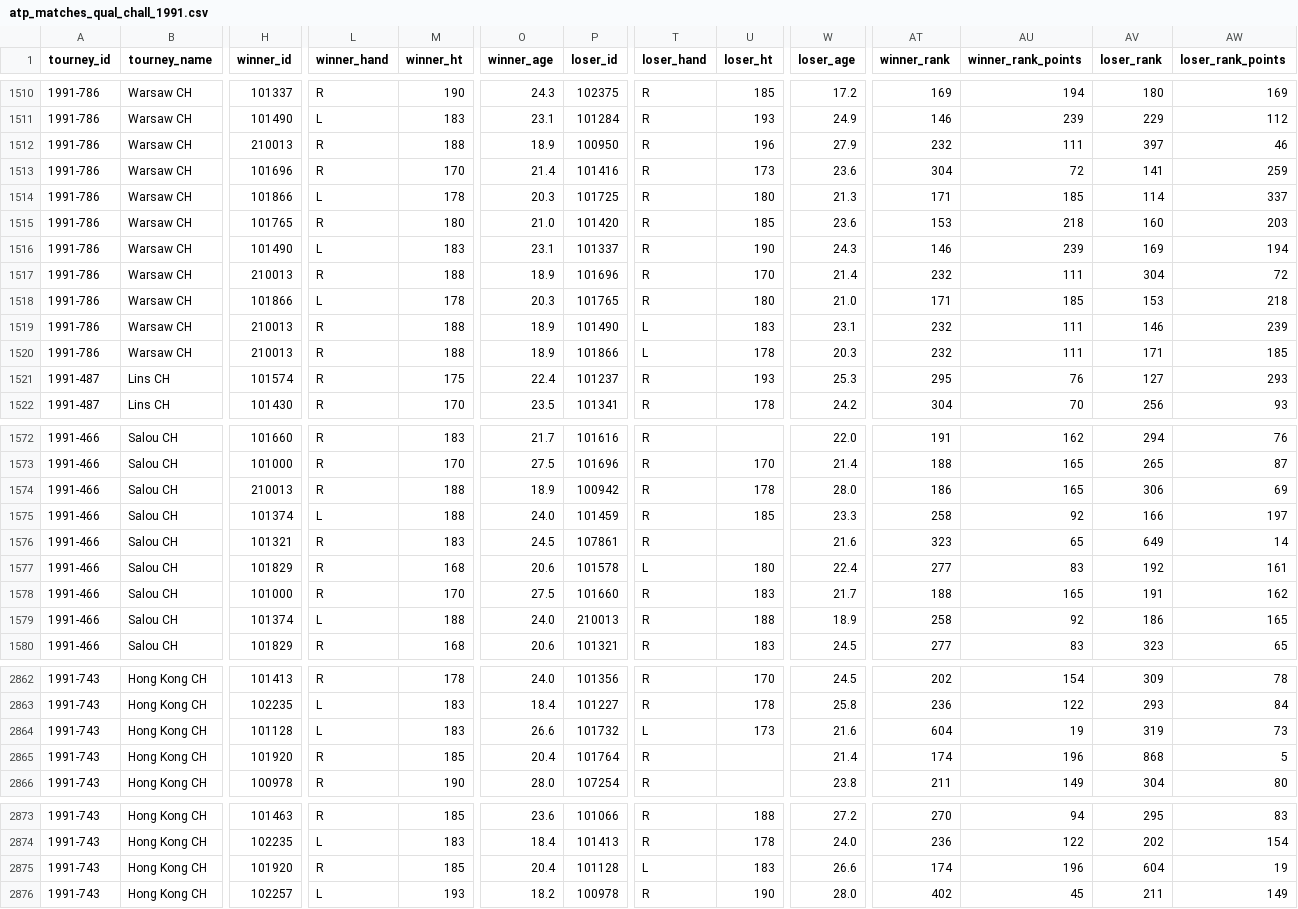
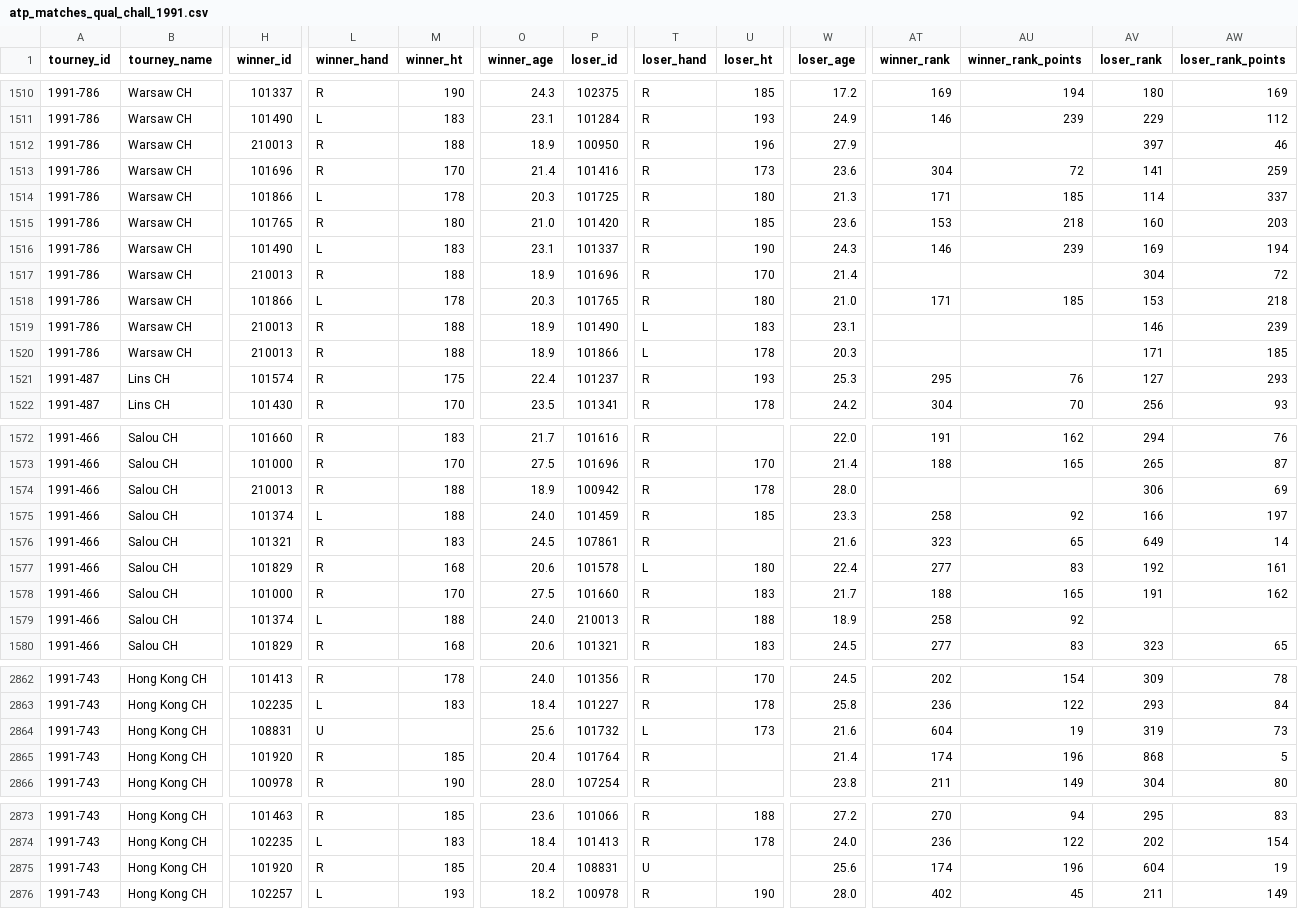
Before and after one commit to JeffSackmann/tennis_atp, a CSV file: atp_matches_qual_chall_1991.csv, drawn as a sheet; only a part is shown, gaps mark what is left out; the diff covers the shown part only; the diff names each change by its address in the sheet, - before the commit and + after, or states it on an @@ line.

```diff
--- a/atp_matches_qual_chall_1991.csv
+++ b/atp_matches_qual_chall_1991.csv
-AT1512 (winner_rank): 232
+AT1512 (winner_rank): (empty)
-AU1512 (winner_rank_points): 111
+AU1512 (winner_rank_points): (empty)
-AT1517 (winner_rank): 232
+AT1517 (winner_rank): (empty)
-AU1517 (winner_rank_points): 111
+AU1517 (winner_rank_points): (empty)
-AT1519:AT1520 (winner_rank): 232
+AT1519:AT1520 (winner_rank): (empty)
-AU1519:AU1520 (winner_rank_points): 111
+AU1519:AU1520 (winner_rank_points): (empty)
-AT1574 (winner_rank): 186
+AT1574 (winner_rank): (empty)
-AU1574 (winner_rank_points): 165
+AU1574 (winner_rank_points): (empty)
-AV1579 (loser_rank): 186
+AV1579 (loser_rank): (empty)
-AW1579 (loser_rank_points): 165
+AW1579 (loser_rank_points): (empty)
-H2864 (winner_id): 101128
+H2864 (winner_id): 108831
-L2864 (winner_hand): L
+L2864 (winner_hand): U
-M2864 (winner_ht): 183
+M2864 (winner_ht): (empty)
-O2864 (winner_age): 26.6
+O2864 (winner_age): 25.6
-P2875 (loser_id): 101128
+P2875 (loser_id): 108831
-T2875 (loser_hand): L
+T2875 (loser_hand): U
-U2875 (loser_ht): 183
+U2875 (loser_ht): (empty)
-W2875 (loser_age): 26.6
+W2875 (loser_age): 25.6
```
Also changed, not shown: 60 edited cells elsewhere in this file, atp_matches_1968.csv, atp_matches_1969.csv, 12 other files.
